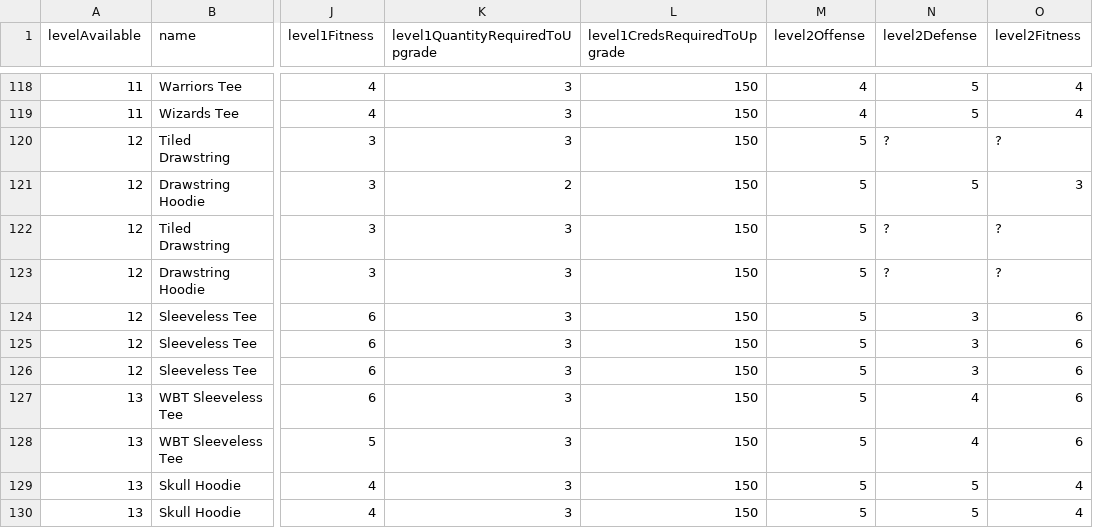
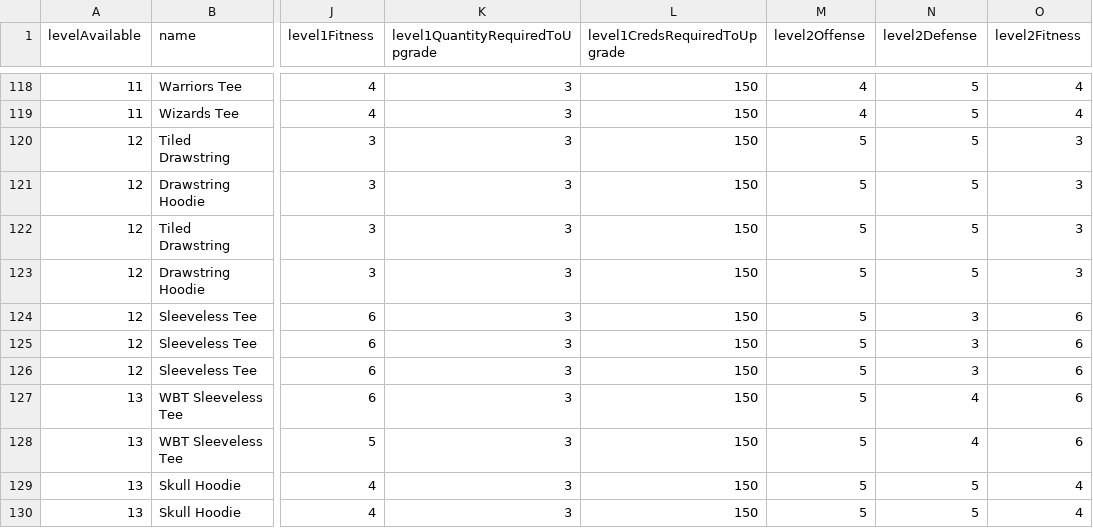
Before and after one commit to naw-db/naw-db.github.io, a CSV file: content/data/shirts.csv, drawn as a sheet; only a part is shown, gaps mark what is left out; the diff names each change by its address in the sheet, - before the commit and + after, or states it on an @@ line.

Commit message:
Correction and updates.

```diff
--- a/content/data/shirts.csv
+++ b/content/data/shirts.csv
-N120 (level2Defense): ?
+N120 (level2Defense): 5
-O120 (level2Fitness): ?
+O120 (level2Fitness): 3
-K121 (level1QuantityRequiredToUpgrade): 2
+K121 (level1QuantityRequiredToUpgrade): 3
-N122:N123 (level2Defense): ?
+N122:N123 (level2Defense): 5
-O122:O123 (level2Fitness): ?
+O122:O123 (level2Fitness): 3
```
